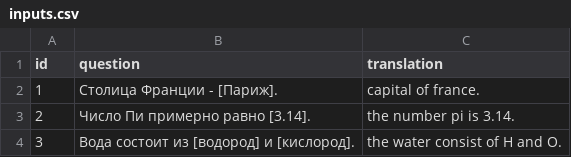
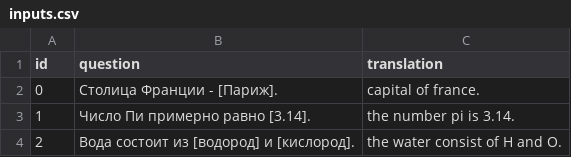
Before and after one commit to df09/eng, a CSV file: data/topics/1_pronouns/questions/inputs.csv, drawn as a sheet.

```diff
--- a/data/topics/1_pronouns/questions/inputs.csv
+++ b/data/topics/1_pronouns/questions/inputs.csv
@@ -1,4 +1,4 @@
 id , question                                , translation
-1  , Столица Франции - [Париж].              , capital of france.
-2  , Число Пи примерно равно [3.14].         , the number pi is 3.14.
-3  , Вода состоит из [водород] и [кислород]. , the water consist of H and O.
+0  , Столица Франции - [Париж].              , capital of france.
+1  , Число Пи примерно равно [3.14].         , the number pi is 3.14.
+2  , Вода состоит из [водород] и [кислород]. , the water consist of H and O.
```
Also changed, not shown: data/topics/1_pronouns/questions/chooses.csv, 18 other files.
